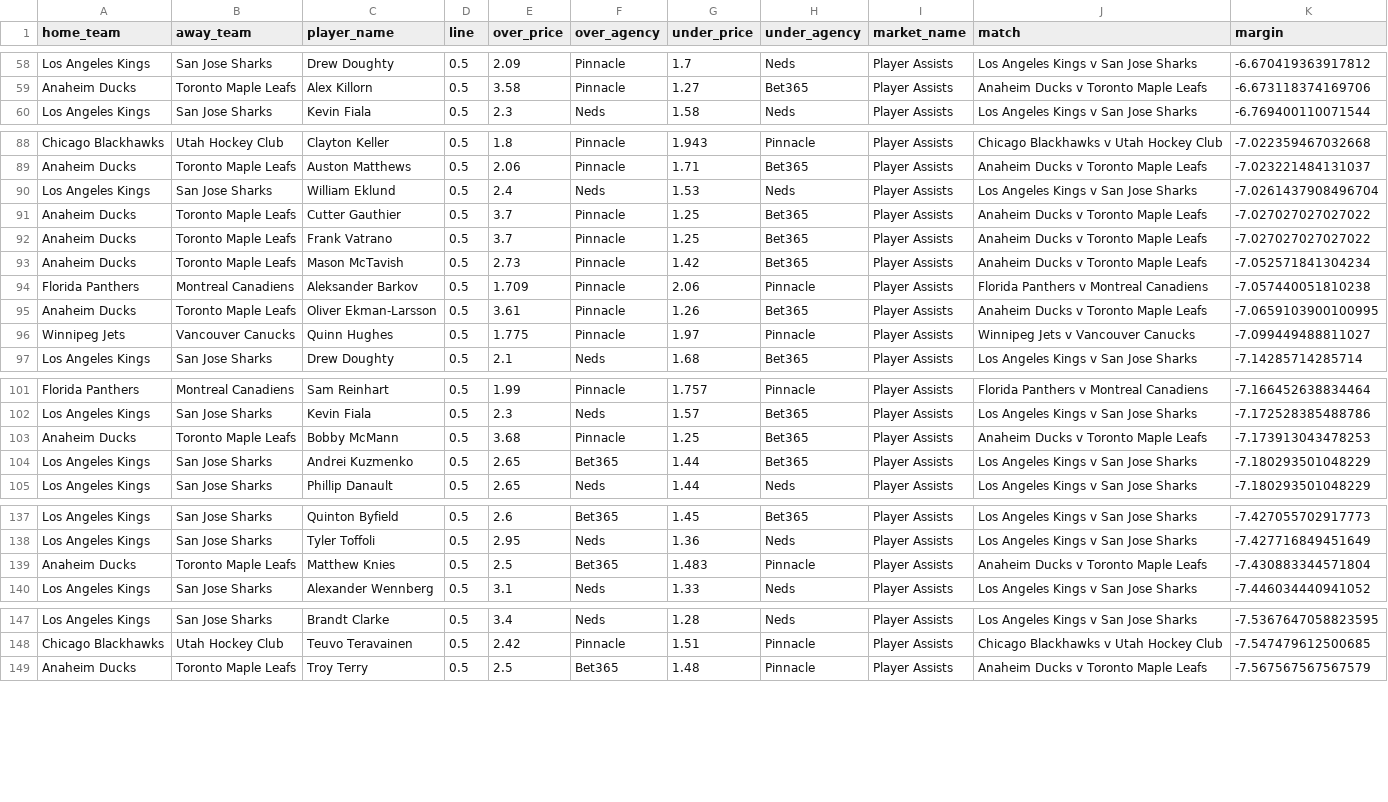
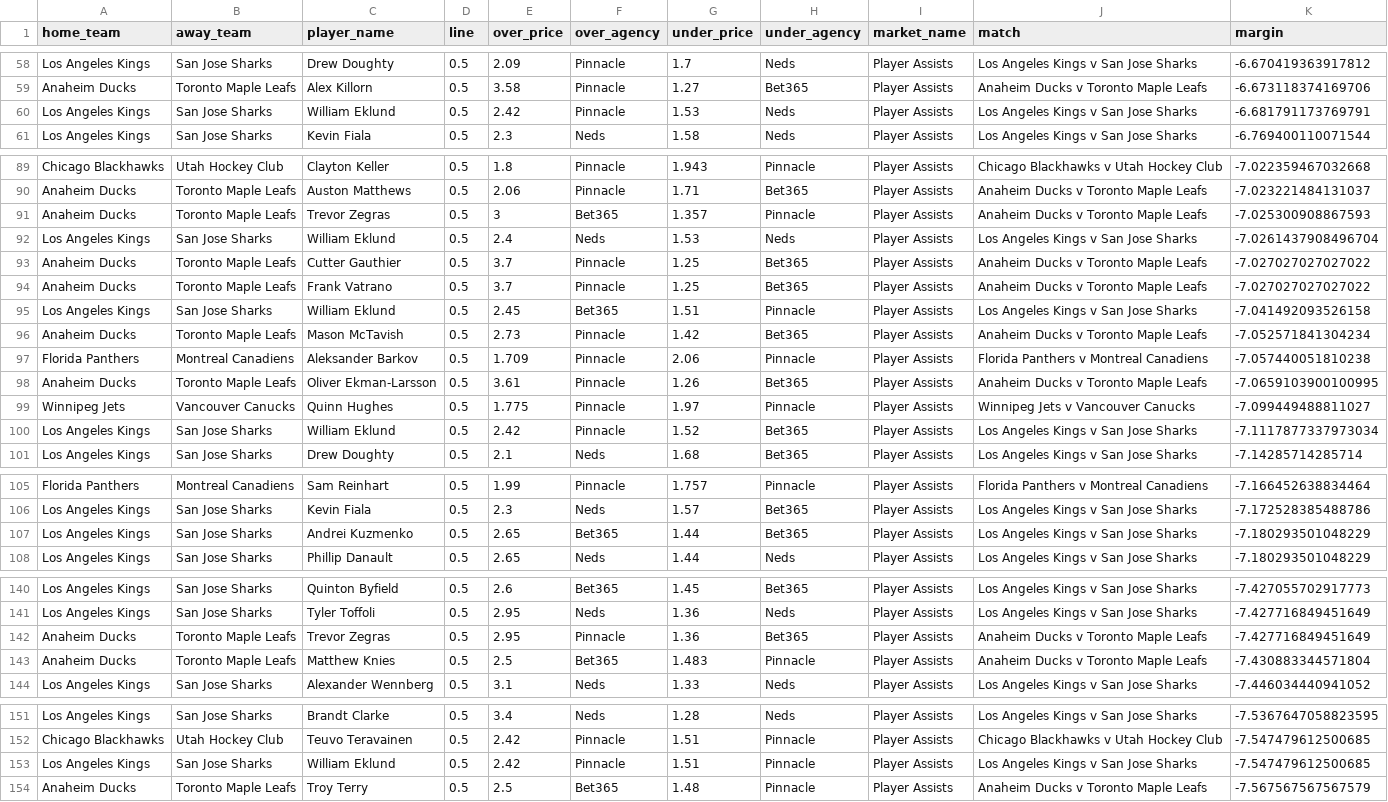
Before and after one commit to jamesbrown1417/NHL, a CSV file: Data/processed_odds/assists_final.csv, drawn as a sheet; only a part is shown, gaps mark what is left out; removed rows and columns are numbered as before the commit, all else as after; the diff covers the shown part only; the diff names each change by its address in the sheet, - before the commit and + after, or states it on an @@ line.

```diff
--- a/Data/processed_odds/assists_final.csv
+++ b/Data/processed_odds/assists_final.csv
+row 60: Los Angeles Kings | San Jose Sharks | William Eklund | 0.5 | 2.42 | Pinnacle | 1.53 | Neds | Player Assists | Los Angeles Kings v San Jose Sharks | -6.681791173769791
+row 91: Anaheim Ducks | Toronto Maple Leafs | Trevor Zegras | 0.5 | 3 | Bet365 | 1.357 | Pinnacle | Player Assists | Anaheim Ducks v Toronto Maple Leafs | -7.025300908867593
+row 95: Los Angeles Kings | San Jose Sharks | William Eklund | 0.5 | 2.45 | Bet365 | 1.51 | Pinnacle | Player Assists | Los Angeles Kings v San Jose Sharks | -7.041492093526158
+row 100: Los Angeles Kings | San Jose Sharks | William Eklund | 0.5 | 2.42 | Pinnacle | 1.52 | Bet365 | Player Assists | Los Angeles Kings v San Jose Sharks | -7.1117877337973034
-row 103: Anaheim Ducks | Toronto Maple Leafs | Bobby McMann | 0.5 | 3.68 | Pinnacle | 1.25 | Bet365 | Player Assists | Anaheim Ducks v Toronto Maple Leafs | -7.173913043478253
+row 142: Anaheim Ducks | Toronto Maple Leafs | Trevor Zegras | 0.5 | 2.95 | Pinnacle | 1.36 | Bet365 | Player Assists | Anaheim Ducks v Toronto Maple Leafs | -7.427716849451649
+row 153: Los Angeles Kings | San Jose Sharks | William Eklund | 0.5 | 2.42 | Pinnacle | 1.51 | Pinnacle | Player Assists | Los Angeles Kings v San Jose Sharks | -7.547479612500685
```
Also changed, not shown: 3 added rows and 3 removed rows elsewhere in this file, Data/BET365_HTML/urls.csv, Data/processed_odds/shots_final.csv, 22 other files.
